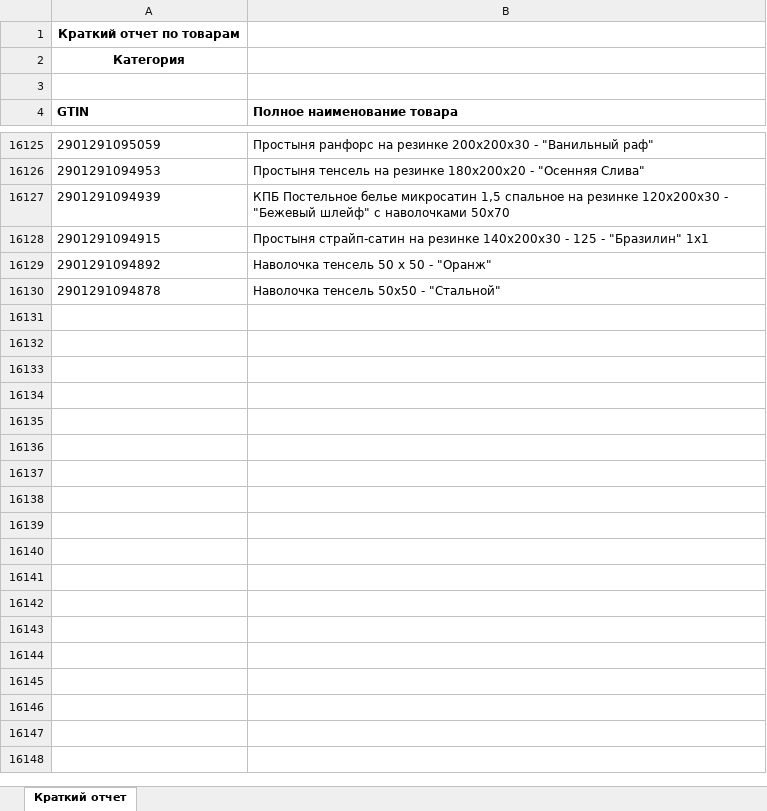
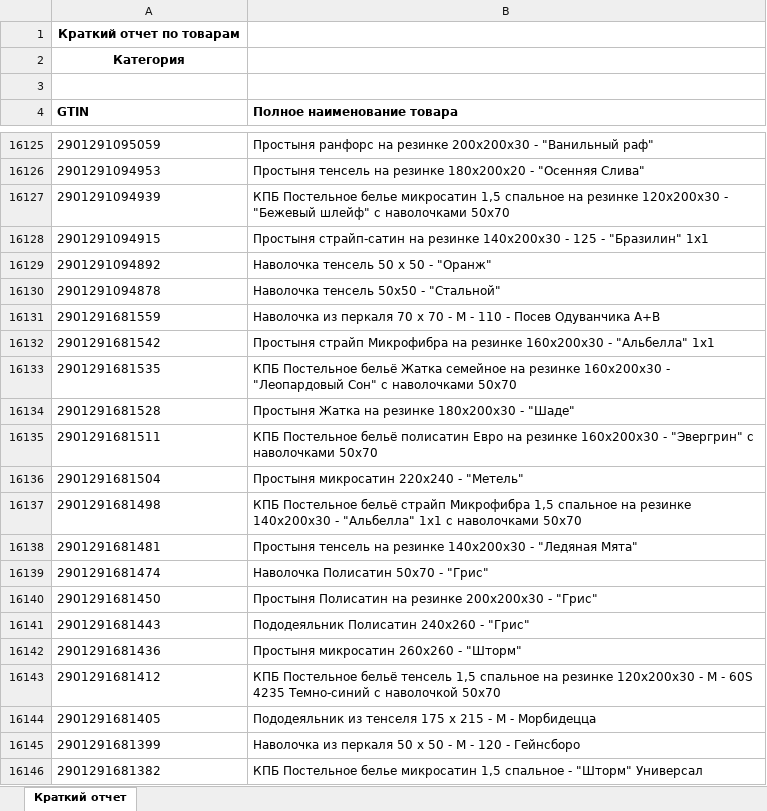
Before and after one commit to isergeich22/marking_system, an Excel workbook: public/Краткий отчет.xlsx, sheet Краткий отчет, drawn as a sheet; only a part is shown, gaps mark what is left out; values as stored, in another font and other column widths than the file's, no borders; the diff covers the shown part only; the diff names each change by its address in the sheet, - before the commit and + after, or states it on an @@ line.

```diff
--- a/public/Краткий отчет.xlsx (sheet Краткий отчет)
+++ b/public/Краткий отчет.xlsx (sheet Краткий отчет)
+row 16131: 2901291681559 | Наволочка из перкаля 70 х 70 - М - 110 - Посев Одуванчика А+В
+row 16132: 2901291681542 | Простыня страйп Микрофибра на резинке 160х200х30 - "Альбелла" 1х1
+row 16133: 2901291681535 | КПБ Постельное бельё Жатка семейное на резинке 160х200х30 - "Леопардовый Сон" с наволочками 50х70
+row 16134: 2901291681528 | Простыня Жатка на резинке 180х200х30 - "Шаде"
+row 16135: 2901291681511 | КПБ Постельное бельё полисатин Евро на резинке 160х200х30 - "Эвергрин" с наволочками 50х70
+row 16136: 2901291681504 | Простыня микросатин 220х240 - "Метель"
+row 16137: 2901291681498 | КПБ Постельное бельё страйп Микрофибра 1,5 спальное на резинке 140х200х30 - "Альбелла" 1х1 с наволочками 50х70
+row 16138: 2901291681481 | Простыня тенсель на резинке 140х200х30 - "Ледяная Мята"
+row 16139: 2901291681474 | Наволочка Полисатин 50х70 - "Грис"
+row 16140: 2901291681450 | Простыня Полисатин на резинке 200х200х30 - "Грис"
+row 16141: 2901291681443 | Пододеяльник Полисатин 240х260 - "Грис"
+row 16142: 2901291681436 | Простыня микросатин 260х260 - "Шторм"
+row 16143: 2901291681412 | КПБ Постельное бельё тенсель 1,5 спальное на резинке 120х200х30 - М - 60S 4235 Темно-синий с наволочкой 50х70
+row 16144: 2901291681405 | Пододеяльник из тенселя 175 х 215 - М - Морбидецца
+row 16145: 2901291681399 | Наволочка из перкаля 50 х 50 - М - 120 - Гейнсборо
+row 16146: 2901291681382 | КПБ Постельное белье микросатин 1,5 спальное - "Шторм" Универсал
```
Also changed, not shown: 56 added rows elsewhere in this sheet, 2 other files.
